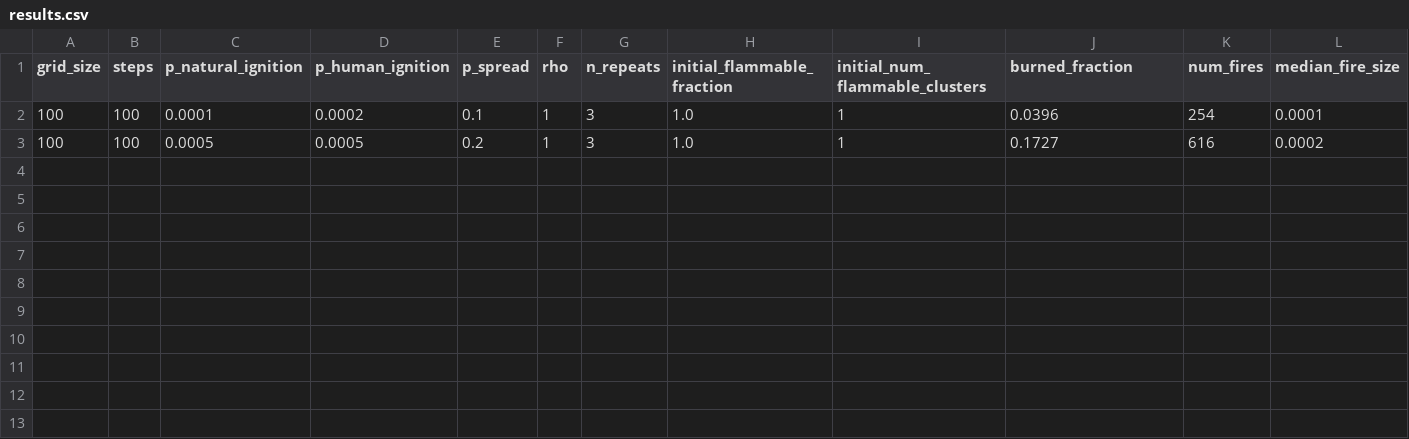
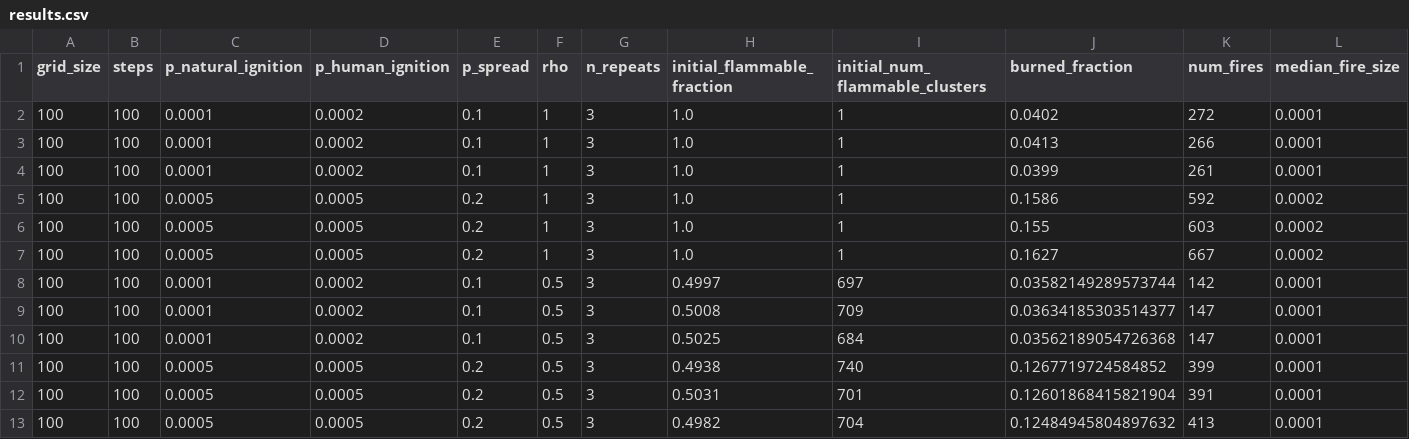
Before and after one commit to jamesdamillington/Archibald_2012, a CSV file: results/results.csv, drawn as a sheet.

Commit message:
adding n_repeats

```diff
--- a/results/results.csv
+++ b/results/results.csv
@@ -1,3 +1,13 @@
 grid_size,steps,p_natural_ignition,p_human_ignition,p_spread,rho,n_repeats,initial_flammable_fraction,initial_num_flammable_clusters,burned_fraction,num_fires,median_fire_size
-100,100,0.0001,0.0002,0.1,1,3,1.0,1,0.0396,254,0.0001
-100,100,0.0005,0.0005,0.2,1,3,1.0,1,0.1727,616,0.0002
+100,100,0.0001,0.0002,0.1,1,3,1.0,1,0.0402,272,0.0001
+100,100,0.0001,0.0002,0.1,1,3,1.0,1,0.0413,266,0.0001
+100,100,0.0001,0.0002,0.1,1,3,1.0,1,0.0399,261,0.0001
+100,100,0.0005,0.0005,0.2,1,3,1.0,1,0.1586,592,0.0002
+100,100,0.0005,0.0005,0.2,1,3,1.0,1,0.155,603,0.0002
+100,100,0.0005,0.0005,0.2,1,3,1.0,1,0.1627,667,0.0002
+100,100,0.0001,0.0002,0.1,0.5,3,0.4997,697,0.03582149289573744,142,0.0001
+100,100,0.0001,0.0002,0.1,0.5,3,0.5008,709,0.03634185303514377,147,0.0001
+100,100,0.0001,0.0002,0.1,0.5,3,0.5025,684,0.03562189054726368,147,0.0001
+100,100,0.0005,0.0005,0.2,0.5,3,0.4938,740,0.1267719724584852,399,0.0001
+100,100,0.0005,0.0005,0.2,0.5,3,0.5031,701,0.12601868415821904,391,0.0001
+100,100,0.0005,0.0005,0.2,0.5,3,0.4982,704,0.12484945804897632,413,0.0001
```
Also changed, not shown: 3 other files.
